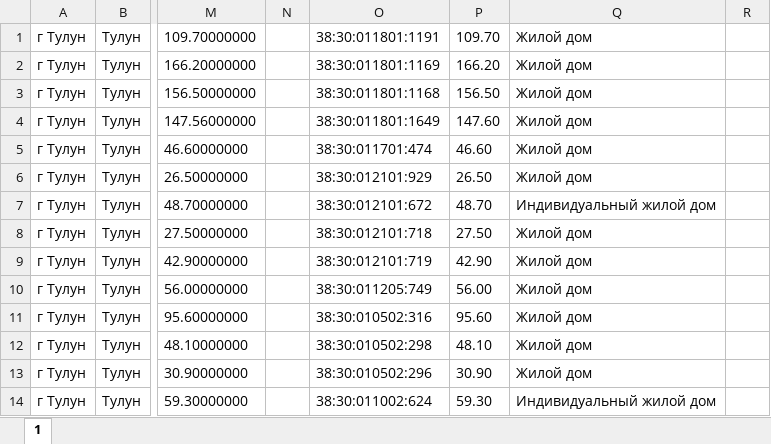
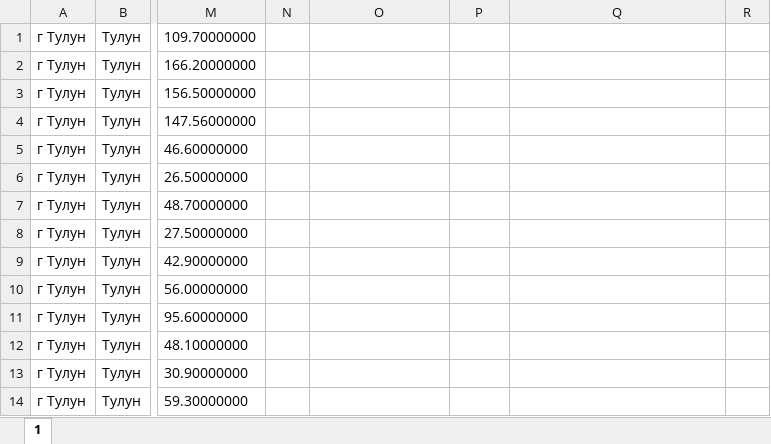
Before and after one commit to Sharfik69/rtneoSearchLib, an Excel workbook: src/inputFiles/1111 новый.xlsx, sheet 1, drawn as a sheet; only a part is shown, gaps mark what is left out; values as stored, in another font and other column widths than the file's, no borders; the diff covers the shown part only; the diff names each change by its address in the sheet, - before the commit and + after, or states it on an @@ line.

```diff
--- a/src/inputFiles/1111 новый.xlsx (sheet 1)
+++ b/src/inputFiles/1111 новый.xlsx (sheet 1)
-O1: 38:30:011801:1191
+O1: (empty)
-P1: 109.70
+P1: (empty)
-Q1:Q6: Жилой дом
+Q1:Q6: (empty)
-O2: 38:30:011801:1169
+O2: (empty)
-P2: 166.20
+P2: (empty)
-O3: 38:30:011801:1168
+O3: (empty)
-P3: 156.50
+P3: (empty)
-O4: 38:30:011801:1649
+O4: (empty)
-P4: 147.60
+P4: (empty)
-O5: 38:30:011701:474
+O5: (empty)
-P5: 46.60
+P5: (empty)
-O6: 38:30:012101:929
+O6: (empty)
-P6: 26.50
+P6: (empty)
-O7: 38:30:012101:672
+O7: (empty)
-P7: 48.70
+P7: (empty)
-Q7: Индивидуальный жилой дом
+Q7: (empty)
-O8: 38:30:012101:718
+O8: (empty)
-P8: 27.50
+P8: (empty)
-Q8:Q13: Жилой дом
+Q8:Q13: (empty)
-O9: 38:30:012101:719
+O9: (empty)
-P9: 42.90
+P9: (empty)
-O10: 38:30:011205:749
+O10: (empty)
-P10: 56.00
+P10: (empty)
-O11: 38:30:010502:316
+O11: (empty)
-P11: 95.60
+P11: (empty)
-O12: 38:30:010502:298
+O12: (empty)
-P12: 48.10
+P12: (empty)
-O13: 38:30:010502:296
+O13: (empty)
-P13: 30.90
+P13: (empty)
-O14: 38:30:011002:624
+O14: (empty)
-P14: 59.30
+P14: (empty)
-Q14: Индивидуальный жилой дом
+Q14: (empty)
```
Also changed, not shown: 112 edited cells elsewhere in this sheet, 5 other files.
